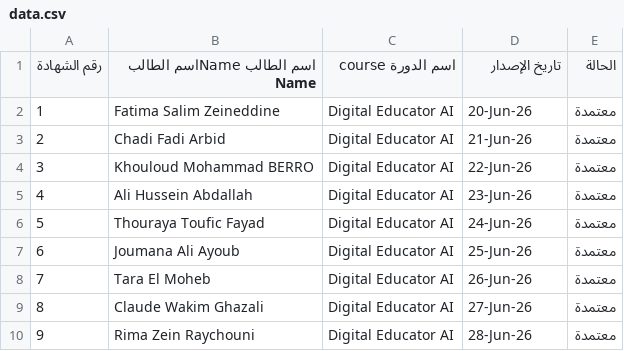
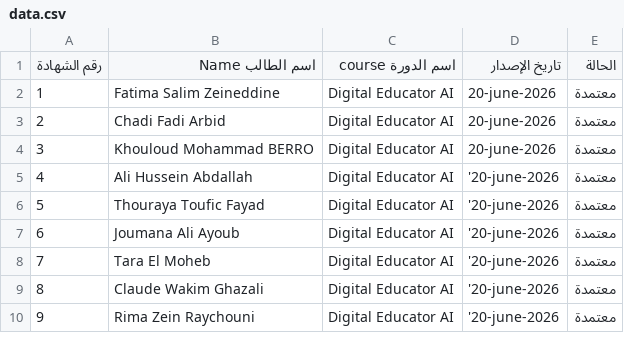
Before and after one commit to samahosseilihijazi-code/sama-certificate, a CSV file: data.csv, drawn as a sheet.

Commit message:
Update data.csv

```diff
--- a/data.csv
+++ b/data.csv
@@ -1,10 +1,10 @@
-رقم الشهادة,اسم الطالب Nameاسم الطالب Name,اسم الدورة   course,تاريخ الإصدار,الحالة
-1,Fatima Salim Zeineddine,Digital Educator AI,20-Jun-26,معتمدة
-2,Chadi Fadi Arbid,Digital Educator AI,21-Jun-26,معتمدة
-3,Khouloud Mohammad BERRO,Digital Educator AI,22-Jun-26,معتمدة
-4,Ali Hussein Abdallah,Digital Educator AI,23-Jun-26,معتمدة
-5,Thouraya Toufic Fayad,Digital Educator AI,24-Jun-26,معتمدة
-6,Joumana Ali Ayoub,Digital Educator AI,25-Jun-26,معتمدة
-7,Tara El Moheb,Digital Educator AI,26-Jun-26,معتمدة
-8,Claude Wakim Ghazali,Digital Educator AI,27-Jun-26,معتمدة
-9,Rima Zein Raychouni,Digital Educator AI,28-Jun-26,معتمدة
+رقم الشهادة,اسم الطالب Name,اسم الدورة   course,تاريخ الإصدار,الحالة
+1,Fatima Salim Zeineddine,Digital Educator AI,20-june-2026,معتمدة
+2,Chadi Fadi Arbid,Digital Educator AI,20-june-2026,معتمدة
+3,Khouloud Mohammad BERRO,Digital Educator AI,20-june-2026,معتمدة
+4,Ali Hussein Abdallah,Digital Educator AI,'20-june-2026,معتمدة
+5,Thouraya Toufic Fayad,Digital Educator AI,'20-june-2026,معتمدة
+6,Joumana Ali Ayoub,Digital Educator AI,'20-june-2026,معتمدة
+7,Tara El Moheb,Digital Educator AI,'20-june-2026,معتمدة
+8,Claude Wakim Ghazali,Digital Educator AI,'20-june-2026,معتمدة
+9,Rima Zein Raychouni,Digital Educator AI,'20-june-2026,معتمدة
```
